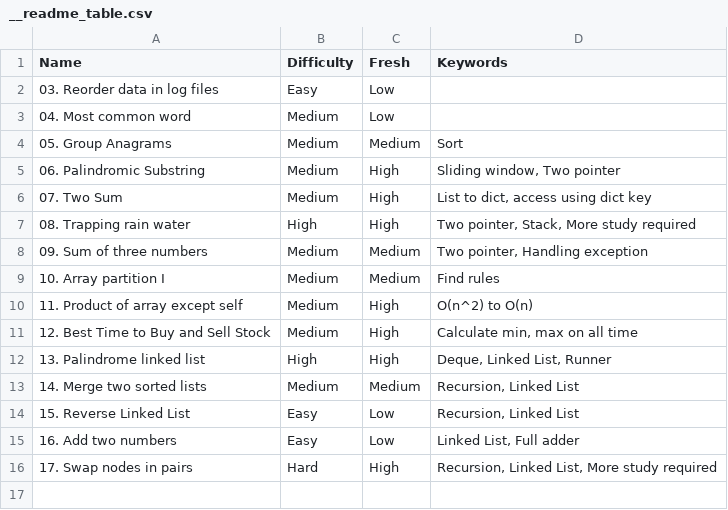
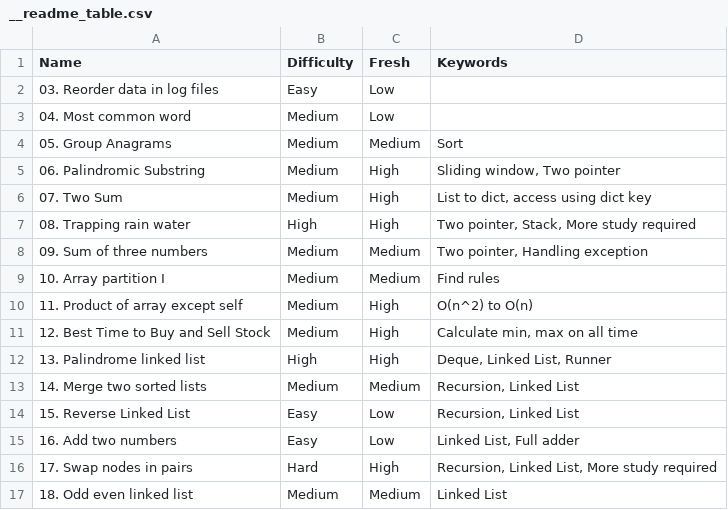
Before and after one commit to Poxios/Algorithm_Study, a CSV file: __readme_table.csv, drawn as a sheet; the diff names each change by its address in the sheet, - before the commit and + after, or states it on an @@ line.

```diff
--- a/__readme_table.csv
+++ b/__readme_table.csv
+row 17: 18. Odd even linked list | Medium | Medium | Linked List
```
Also changed, not shown: 1 other file.
